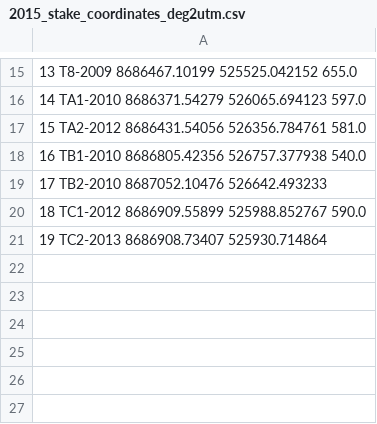
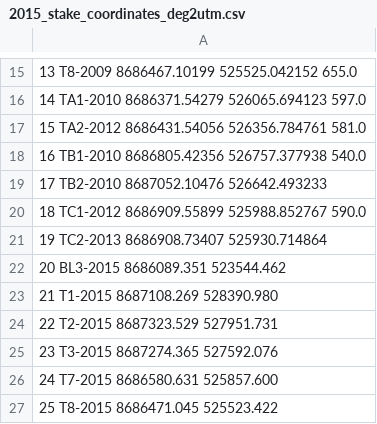
Before and after one commit to Standard24/SnowAirIceSea, a CSV file: data/stake_coordinates/2015_stake_coordinates_deg2utm.csv, drawn as a sheet; only a part is shown, gaps mark what is left out.

Commit message:
insert missing values

```diff
--- a/data/stake_coordinates/2015_stake_coordinates_deg2utm.csv
+++ b/data/stake_coordinates/2015_stake_coordinates_deg2utm.csv
@@ -21 +21,7 @@
 19 TC2-2013 8686908.73407 525930.714864
+20 BL3-2015 8686089.351 523544.462
+21 T1-2015 8687108.269 528390.980
+22 T2-2015 8687323.529 527951.731
+23 T3-2015 8687274.365 527592.076
+24 T7-2015 8686580.631 525857.600
+25 T8-2015 8686471.045 525523.422
```
